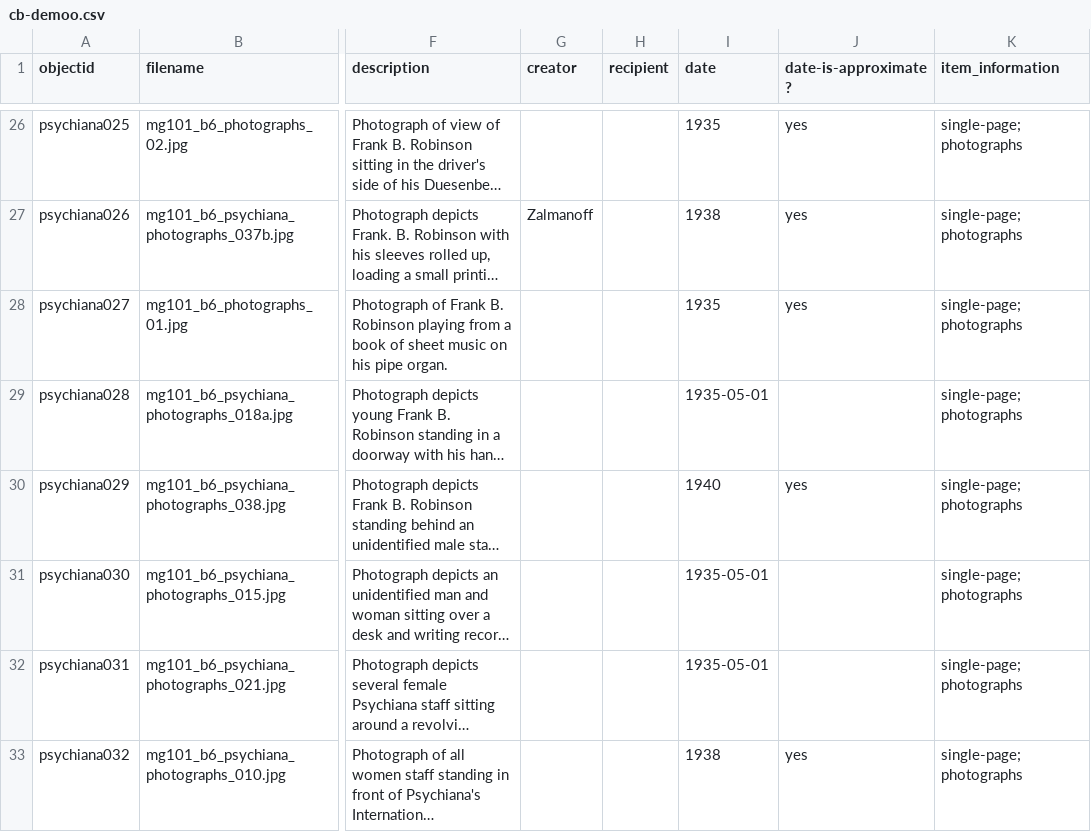
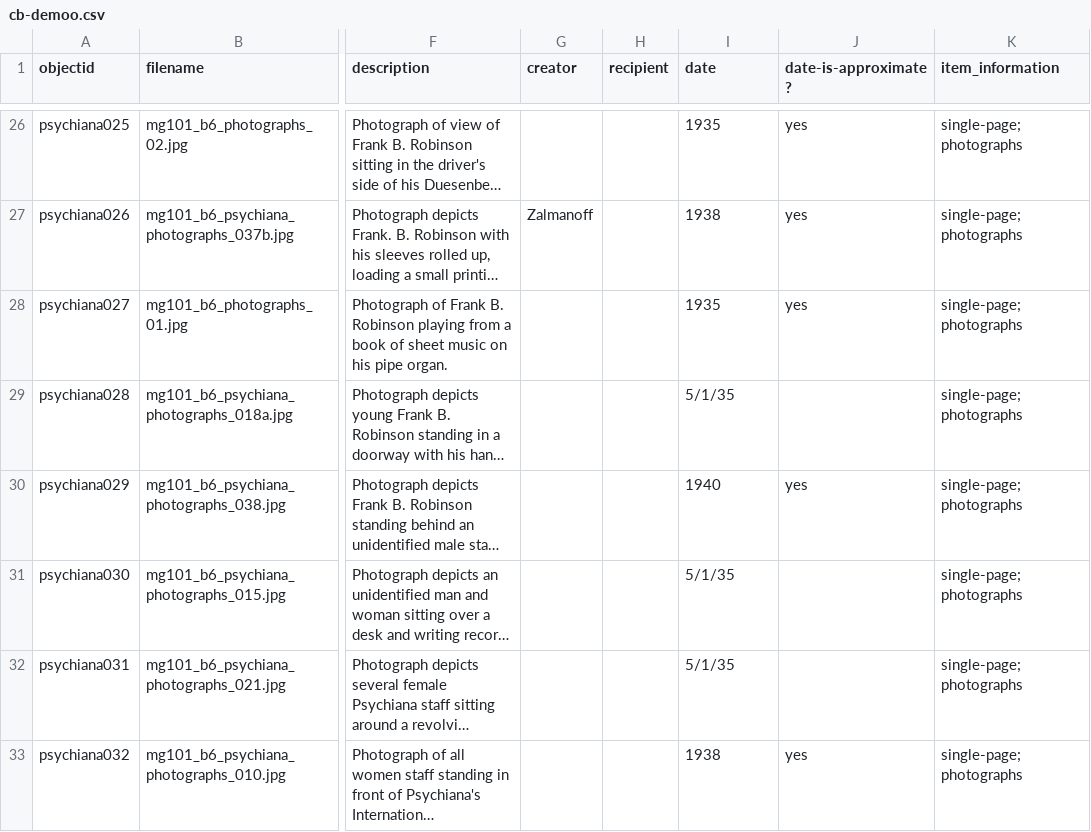
Before and after one commit to icorules/cb-demoo, a CSV file: _data/cb-demoo.csv, drawn as a sheet; only a part is shown, gaps mark what is left out; long unchanged cells end in …; the diff covers the shown part only; the diff names each change by its address in the sheet, - before the commit and + after, or states it on an @@ line.

Commit message:
Add files via upload

```diff
--- a/_data/cb-demoo.csv
+++ b/_data/cb-demoo.csv
-I29 (date): 1935-05-01
+I29 (date): 5/1/35
-I31:I32 (date): 1935-05-01
+I31:I32 (date): 5/1/35
```
Also changed, not shown: 1 added row and 8 edited cells elsewhere in this file.
